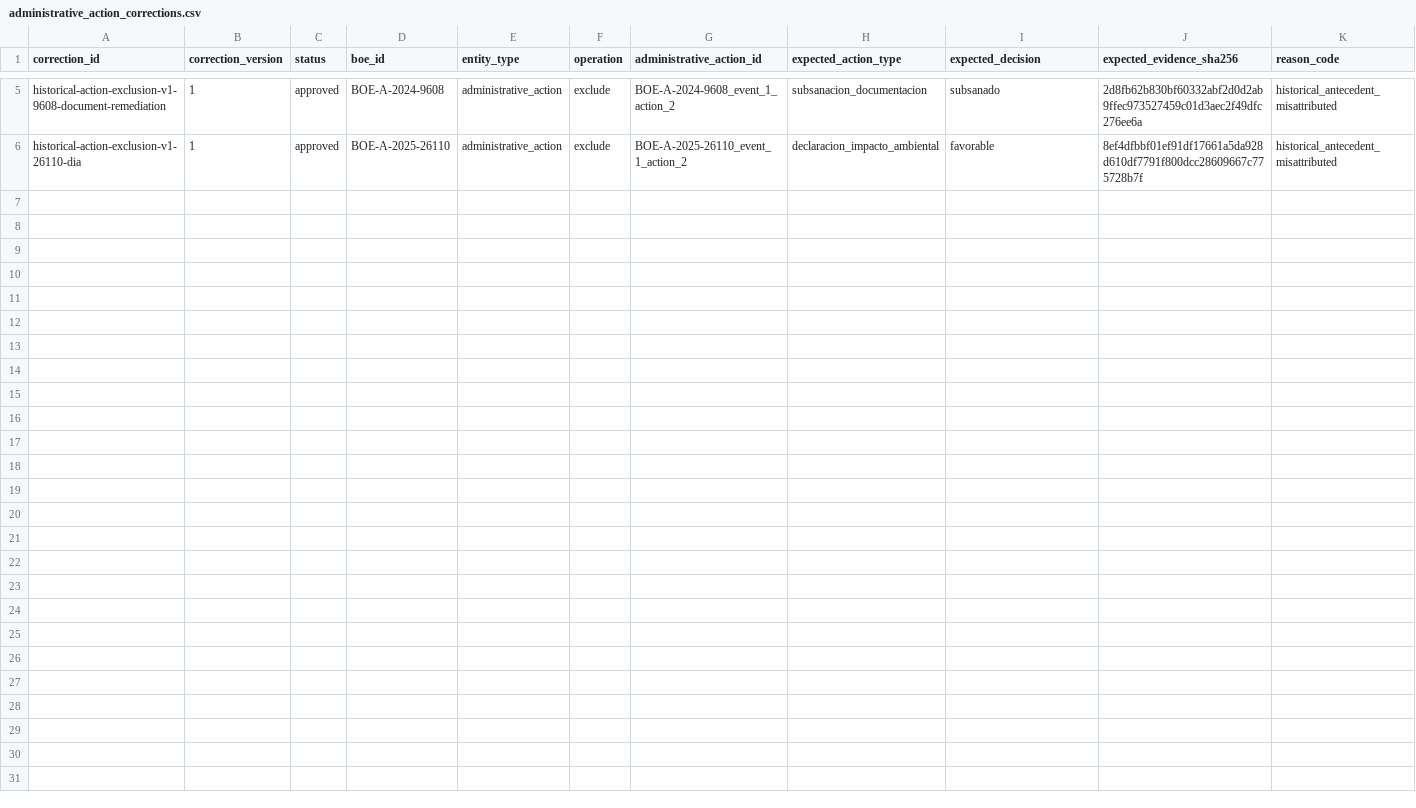
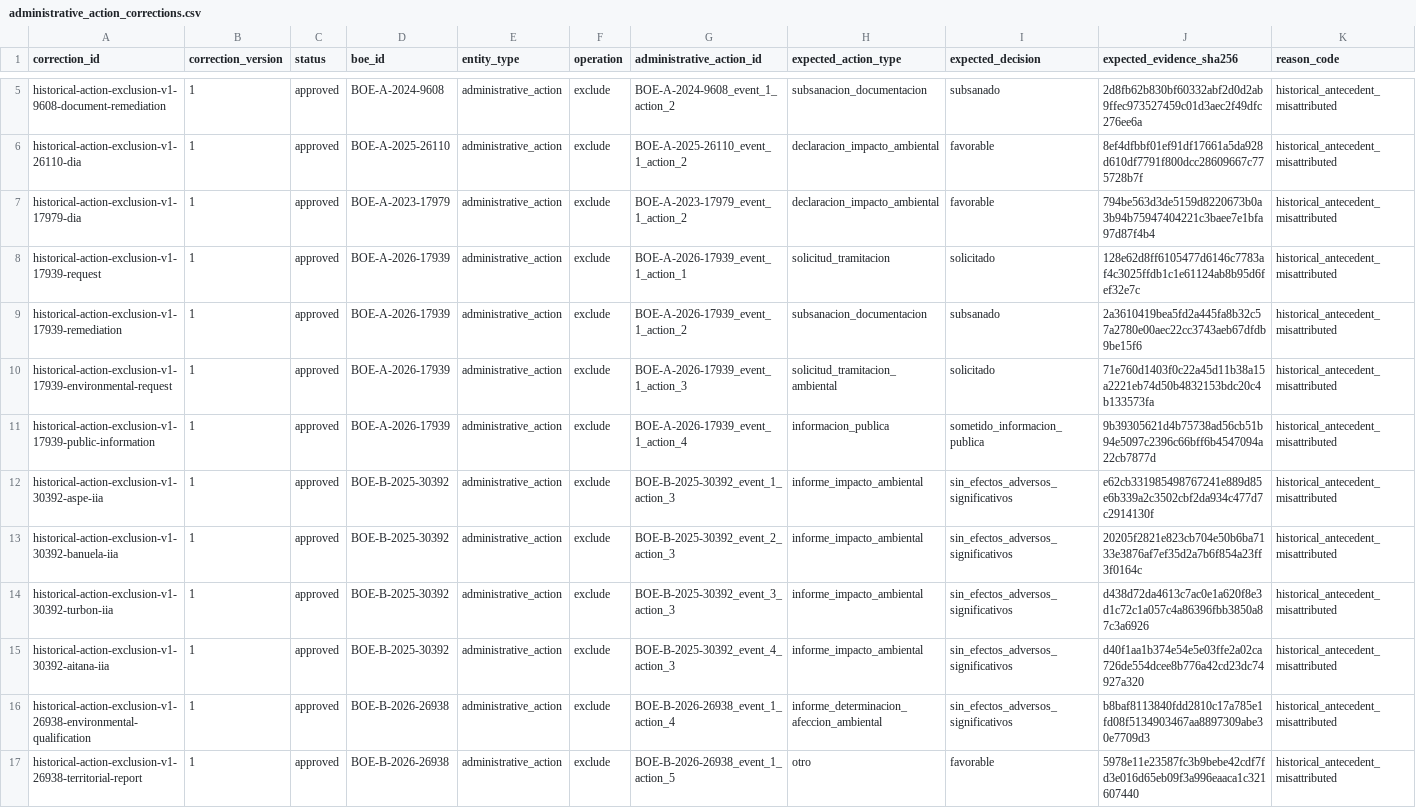
Before and after one commit to bererei/tfm-renewables-permitting-tracker, a CSV file: config/corrections/administrative_action_corrections.csv, drawn as a sheet; only a part is shown, gaps mark what is left out; rows hold the shown columns only; the diff names each change by its address in the sheet, - before the commit and + after, or states it on an @@ line.

```diff
--- a/config/corrections/administrative_action_corrections.csv
+++ b/config/corrections/administrative_action_corrections.csv
+row 7: historical-action-exclusion-v1-17979-dia | 1 | approved | BOE-A-2023-17979 | administrative_action | exclude | BOE-A-2023-17979_event_1_action_2 | declaracion_impacto_ambiental | favorable | 794be563d3de5159d8220673b0a3b94b75947404221c3baee7e1bfa97d87f4b4 | historical_antecedent_misattributed
+row 8: historical-action-exclusion-v1-17939-request | 1 | approved | BOE-A-2026-17939 | administrative_action | exclude | BOE-A-2026-17939_event_1_action_1 | solicitud_tramitacion | solicitado | 128e62d8ff6105477d6146c7783af4c3025ffdb1c1e61124ab8b95d6fef32e7c | historical_antecedent_misattributed
+row 9: historical-action-exclusion-v1-17939-remediation | 1 | approved | BOE-A-2026-17939 | administrative_action | exclude | BOE-A-2026-17939_event_1_action_2 | subsanacion_documentacion | subsanado | 2a3610419bea5fd2a445fa8b32c57a2780e00aec22cc3743aeb67dfdb9be15f6 | historical_antecedent_misattributed
+row 10: historical-action-exclusion-v1-17939-environmental-request | 1 | approved | BOE-A-2026-17939 | administrative_action | exclude | BOE-A-2026-17939_event_1_action_3 | solicitud_tramitacion_ambiental | solicitado | 71e760d1403f0c22a45d11b38a15a2221eb74d50b4832153bdc20c4b133573fa | historical_antecedent_misattributed
+row 11: historical-action-exclusion-v1-17939-public-information | 1 | approved | BOE-A-2026-17939 | administrative_action | exclude | BOE-A-2026-17939_event_1_action_4 | informacion_publica | sometido_informacion_publica | 9b39305621d4b75738ad56cb51b94e5097c2396c66bff6b4547094a22cb7877d | historical_antecedent_misattributed
+row 12: historical-action-exclusion-v1-30392-aspe-iia | 1 | approved | BOE-B-2025-30392 | administrative_action | exclude | BOE-B-2025-30392_event_1_action_3 | informe_impacto_ambiental | sin_efectos_adversos_significativos | e62cb331985498767241e889d85e6b339a2c3502cbf2da934c477d7c2914130f | historical_antecedent_misattributed
+row 13: historical-action-exclusion-v1-30392-banuela-iia | 1 | approved | BOE-B-2025-30392 | administrative_action | exclude | BOE-B-2025-30392_event_2_action_3 | informe_impacto_ambiental | sin_efectos_adversos_significativos | 20205f2821e823cb704e50b6ba7133e3876af7ef35d2a7b6f854a23ff3f0164c | historical_antecedent_misattributed
+row 14: historical-action-exclusion-v1-30392-turbon-iia | 1 | approved | BOE-B-2025-30392 | administrative_action | exclude | BOE-B-2025-30392_event_3_action_3 | informe_impacto_ambiental | sin_efectos_adversos_significativos | d438d72da4613c7ac0e1a620f8e3d1c72c1a057c4a86396fbb3850a87c3a6926 | historical_antecedent_misattributed
+row 15: historical-action-exclusion-v1-30392-aitana-iia | 1 | approved | BOE-B-2025-30392 | administrative_action | exclude | BOE-B-2025-30392_event_4_action_3 | informe_impacto_ambiental | sin_efectos_adversos_significativos | d40f1aa1b374e54e5e03ffe2a02ca726de554dcee8b776a42cd23dc74927a320 | historical_antecedent_misattributed
+row 16: historical-action-exclusion-v1-26938-environmental-qualification | 1 | approved | BOE-B-2026-26938 | administrative_action | exclude | BOE-B-2026-26938_event_1_action_4 | informe_determinacion_afeccion_ambiental | sin_efectos_adversos_significativos | b8baf8113840fdd2810c17a785e1fd08f5134903467aa8897309abe30e7709d3 | historical_antecedent_misattributed
+row 17: historical-action-exclusion-v1-26938-territorial-report | 1 | approved | BOE-B-2026-26938 | administrative_action | exclude | BOE-B-2026-26938_event_1_action_5 | otro | favorable | 5978e11e23587fc3b9bebe42cdf7fd3e016d65eb09f3a996eaaca1c321607440 | historical_antecedent_misattributed
```
Also changed, not shown: 34 other files.
